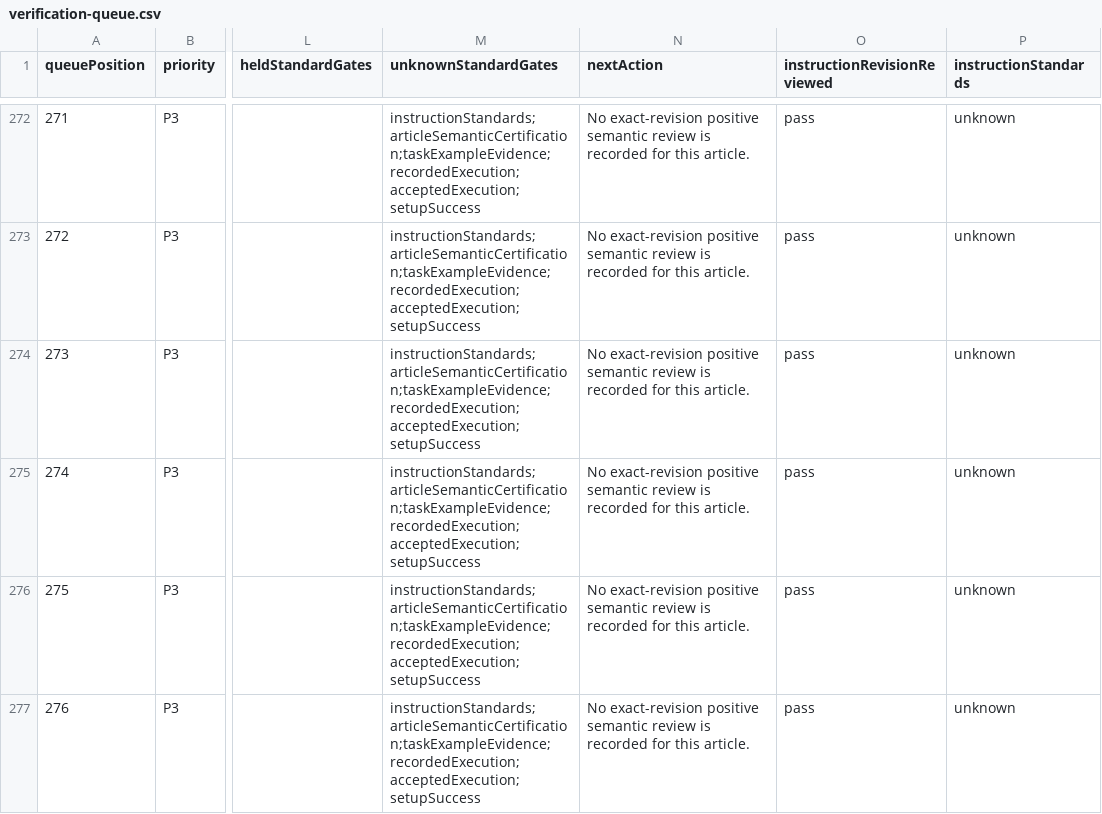
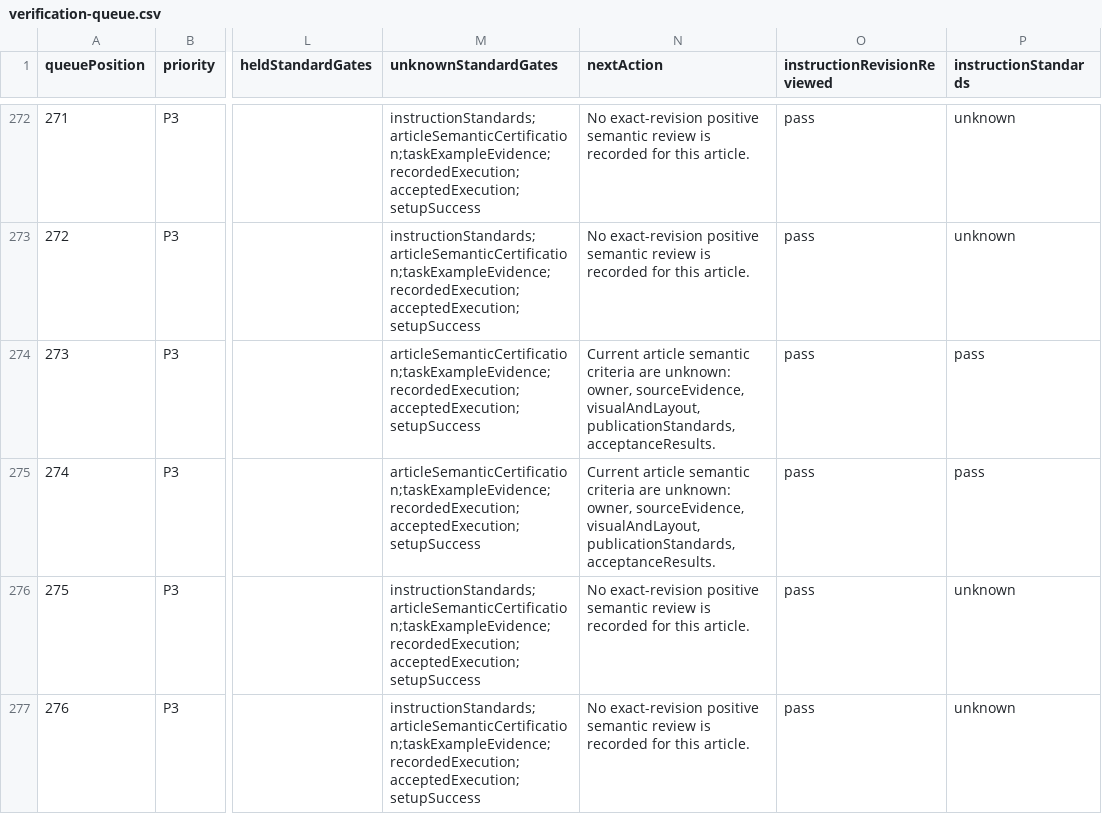
Before and after one commit to Local-Service-Spotlight/task-library, a CSV file: dashboard/verification-queue.csv, drawn as a sheet; only a part is shown, gaps mark what is left out; the diff names each change by its address in the sheet, - before the commit and + after, or states it on an @@ line.

Commit message:
Clarify internal-linking recipes and exact review gates

```diff
--- a/dashboard/verification-queue.csv
+++ b/dashboard/verification-queue.csv
-M274:M275 (unknownStandardGates): instructionStandards;articleSemanticCertification;taskExampleEvidence;recordedExecution;acceptedExecution;setupSuccess
+M274:M275 (unknownStandardGates): articleSemanticCertification;taskExampleEvidence;recordedExecution;acceptedExecution;setupSuccess
-N274:N275 (nextAction): No exact-revision positive semantic review is recorded for this article.
+N274:N275 (nextAction): Current article semantic criteria are unknown: owner, sourceEvidence, visualAndLayout, publicationStandards, acceptanceResults.
-P274:P275 (instructionStandards): unknown
+P274:P275 (instructionStandards): pass
```
Also changed, not shown: 17 other files.
